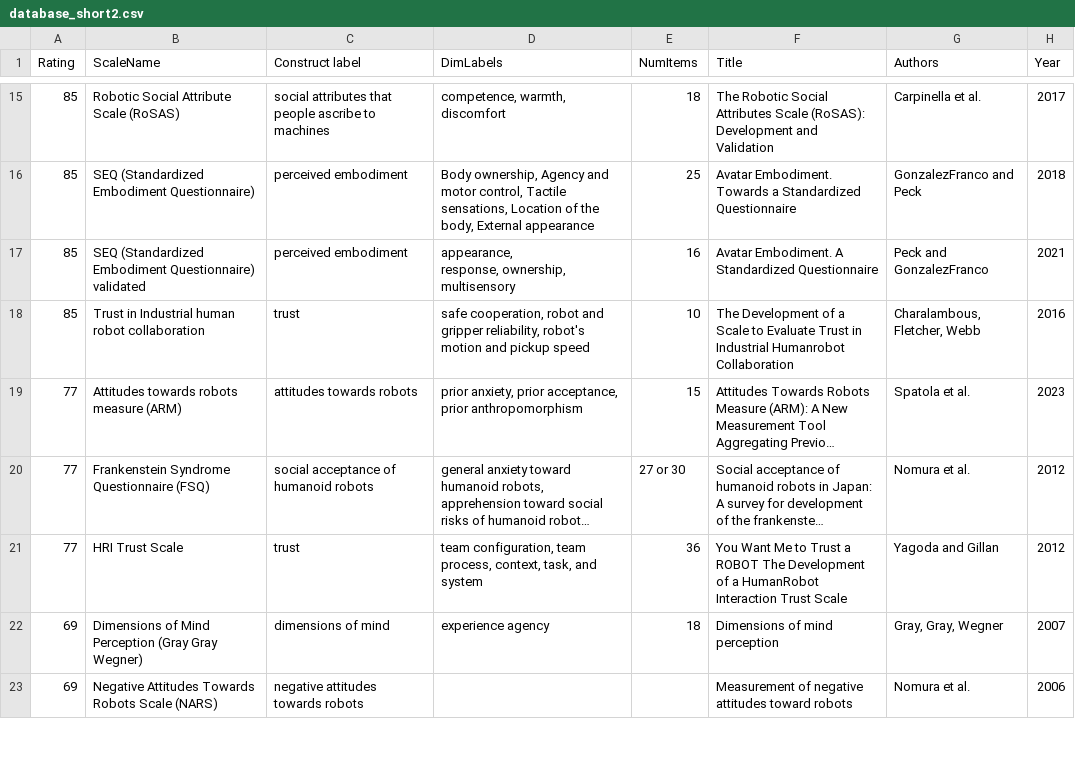
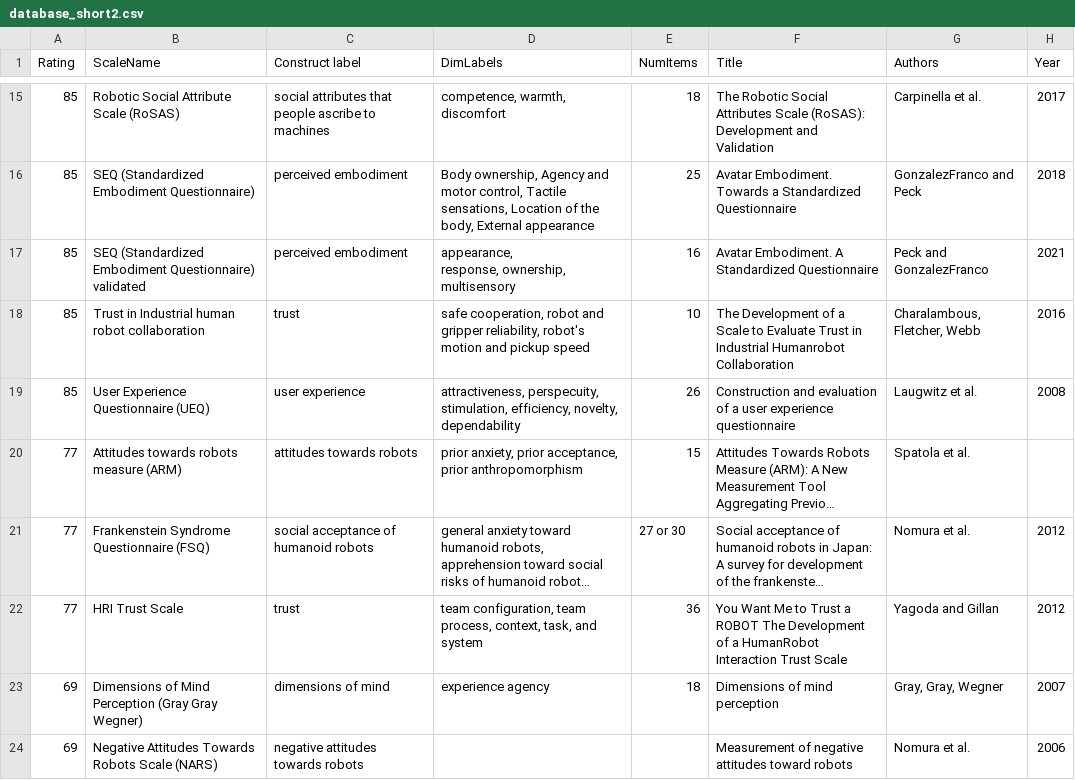
Before and after one commit to hriScaleDatabase/ScaleDatabase_temp, a CSV file: _data/database_short2.csv, drawn as a sheet; only a part is shown, gaps mark what is left out; long unchanged cells end in …; addresses are those after the commit; the diff names each change by its address in the sheet, - before the commit and + after, or states it on an @@ line.

```diff
--- a/_data/database_short2.csv
+++ b/_data/database_short2.csv
+row 19: 85 | User Experience Questionnaire (UEQ) | user experience | attractiveness, perspecuity, stimulation, efficiency, novelty, dependability | 26 | Construction and evaluation of a user experience questionnaire | Laugwitz et al. | 2008
-H20 (Year): 2023
+H20 (Year): (empty)
```
Also changed, not shown: 2 other files.
